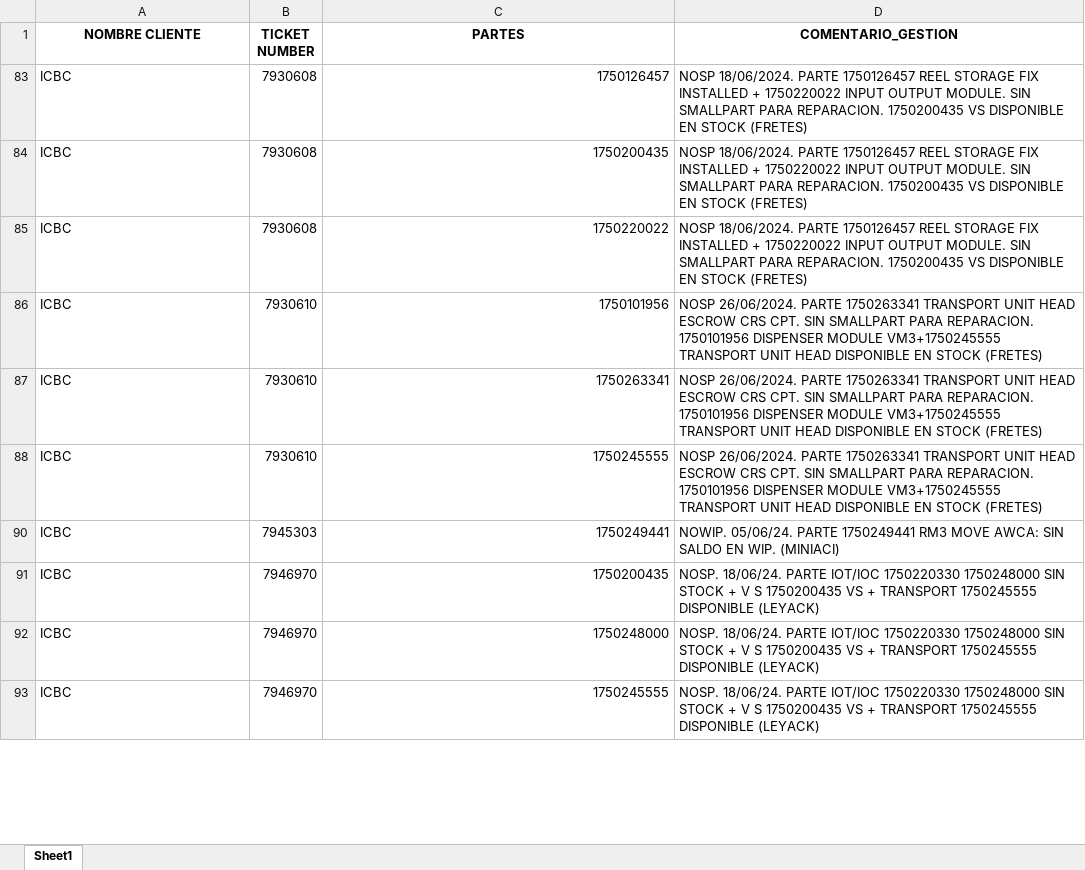
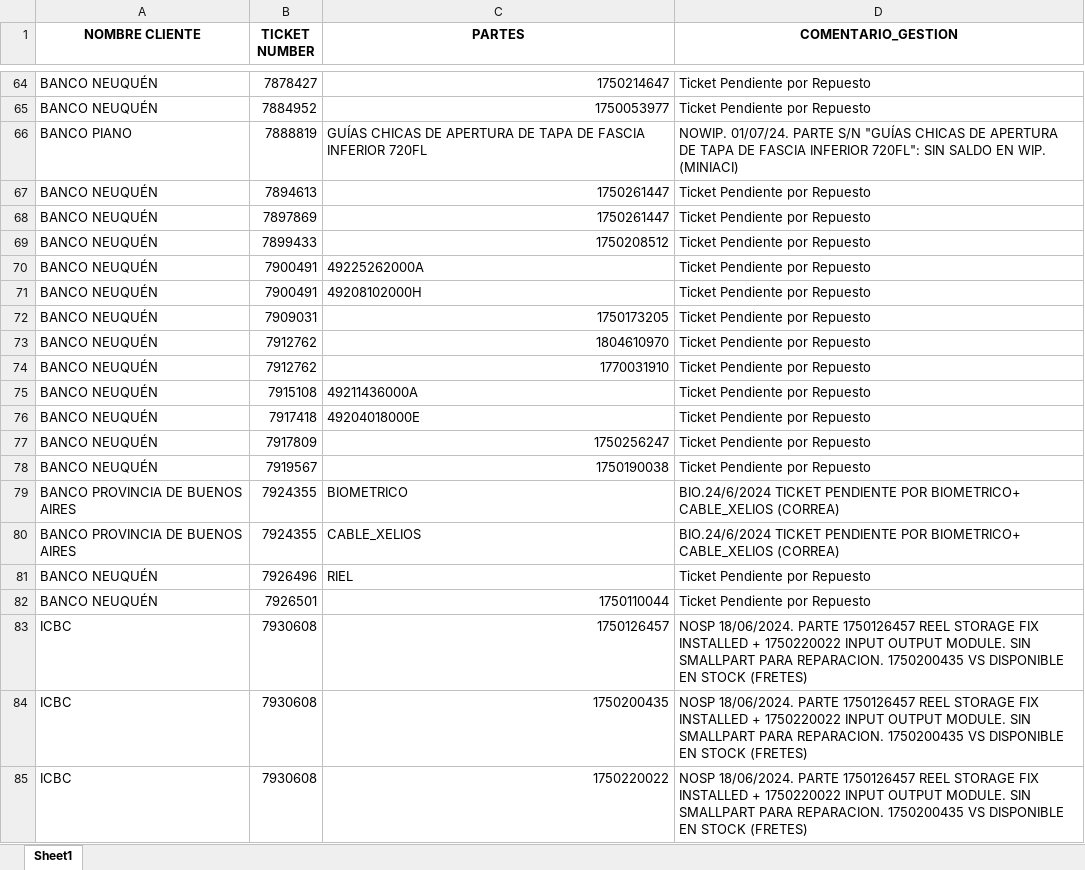
Before and after one commit to lucasrdrz/testdn, an Excel workbook: intento70-30.xlsx, sheet Sheet1, drawn as a sheet; only a part is shown, gaps mark what is left out; the shorter side is filled out with more unchanged rows; values as stored, in another font and other column widths than the file's, no borders; the diff covers the shown part only; the diff names each change by its address in the sheet, - before the commit and + after, or states it on an @@ line.

```diff
--- a/intento70-30.xlsx (sheet Sheet1)
+++ b/intento70-30.xlsx (sheet Sheet1)
@@ row 64 unhidden: BANCO NEUQUÉN | 7878427 | 1750214647 | Ticket Pendiente por Repuesto @@
@@ row 65 unhidden: BANCO NEUQUÉN | 7884952 | 1750053977 | Ticket Pendiente por Repuesto @@
@@ row 66 unhidden: BANCO PIANO | 7888819 | GUÍAS CHICAS DE APERTURA DE TAPA DE FASCIA INFERIOR 720FL | NOWIP. 01/07/24. PARTE S/N "GUÍAS CHICAS DE APERTURA DE TAPA DE FASCIA INFERIOR 720FL": SIN SALDO EN WIP. (MINIACI) @@
@@ row 67 unhidden: BANCO NEUQUÉN | 7894613 | 1750261447 | Ticket Pendiente por Repuesto @@
@@ row 68 unhidden: BANCO NEUQUÉN | 7897869 | 1750261447 | Ticket Pendiente por Repuesto @@
@@ row 69 unhidden: BANCO NEUQUÉN | 7899433 | 1750208512 | Ticket Pendiente por Repuesto @@
@@ row 70 unhidden: BANCO NEUQUÉN | 7900491 | 49225262000A | Ticket Pendiente por Repuesto @@
@@ row 71 unhidden: BANCO NEUQUÉN | 7900491 | 49208102000H | Ticket Pendiente por Repuesto @@
@@ row 72 unhidden: BANCO NEUQUÉN | 7909031 | 1750173205 | Ticket Pendiente por Repuesto @@
@@ row 73 unhidden: BANCO NEUQUÉN | 7912762 | 1804610970 | Ticket Pendiente por Repuesto @@
@@ row 74 unhidden: BANCO NEUQUÉN | 7912762 | 1770031910 | Ticket Pendiente por Repuesto @@
@@ row 75 unhidden: BANCO NEUQUÉN | 7915108 | 49211436000A | Ticket Pendiente por Repuesto @@
@@ row 76 unhidden: BANCO NEUQUÉN | 7917418 | 49204018000E | Ticket Pendiente por Repuesto @@
@@ row 77 unhidden: BANCO NEUQUÉN | 7917809 | 1750256247 | Ticket Pendiente por Repuesto @@
@@ row 78 unhidden: BANCO NEUQUÉN | 7919567 | 1750190038 | Ticket Pendiente por Repuesto @@
@@ row 79 unhidden: BANCO PROVINCIA DE BUENOS AIRES | 7924355 | BIOMETRICO | BIO.24/6/2024 TICKET PENDIENTE POR BIOMETRICO+ CABLE_XELIOS (CORREA) @@
@@ row 80 unhidden: BANCO PROVINCIA DE BUENOS AIRES | 7924355 | CABLE_XELIOS | BIO.24/6/2024 TICKET PENDIENTE POR BIOMETRICO+ CABLE_XELIOS (CORREA) @@
@@ row 81 unhidden: BANCO NEUQUÉN | 7926496 | RIEL | Ticket Pendiente por Repuesto @@
@@ row 82 unhidden: BANCO NEUQUÉN | 7926501 | 1750110044 | Ticket Pendiente por Repuesto @@
```
Also changed, not shown: 98 added rows, 16 removed rows, 151 hidden or unhidden rows and 10 edited cells elsewhere in this sheet, hidden cells, TicktesPendientes.xlsx, 1 other file.
